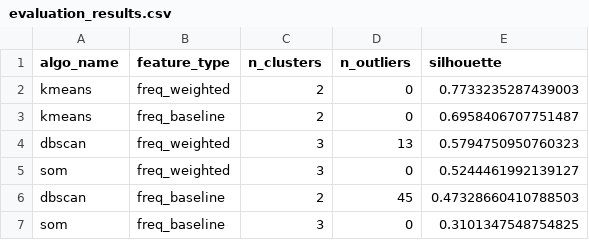
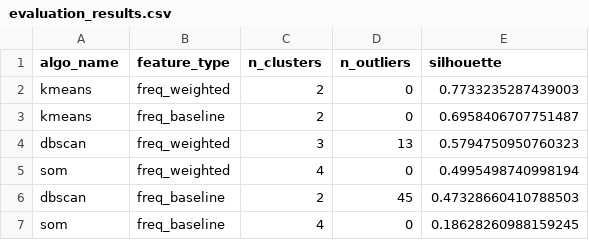
Before and after one commit to Seizh7/CAPITOLWATCH, a CSV file: data/outputs/evaluation_results.csv, drawn as a sheet.

Commit message:
Add evaluation results CSV

```diff
--- a/data/outputs/evaluation_results.csv
+++ b/data/outputs/evaluation_results.csv
@@ -4,4 +4,4 @@ kmeans,freq_baseline,2,0,0.6958406707751487
 dbscan,freq_weighted,3,13,0.5794750950760323
-som,freq_weighted,3,0,0.5244461992139127
+som,freq_weighted,4,0,0.4995498740998194
 dbscan,freq_baseline,2,45,0.47328660410788503
-som,freq_baseline,3,0,0.3101347548754825
+som,freq_baseline,4,0,0.18628260988159245
```
Also changed, not shown: data/outputs/evaluation_results_external.csv.
